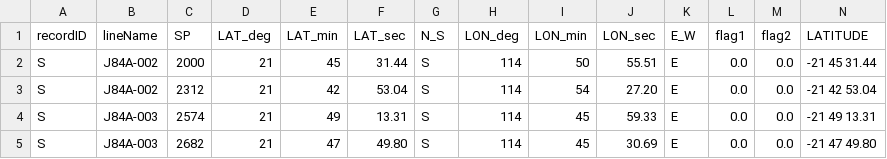
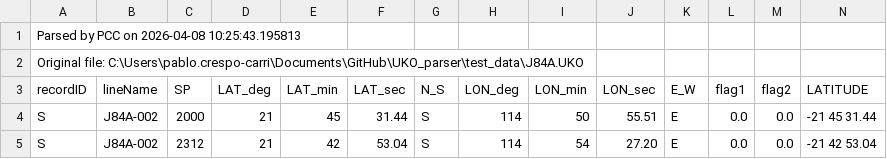
Before and after one commit to P219-C/UKO_parser, a CSV file: test_data/J84A.csv, drawn as a sheet; only a part is shown; the shorter side is filled out with more unchanged rows; rows hold the shown columns only; the diff names each change by its address in the sheet, - before the commit and + after, or states it on an @@ line.

Commit message:
Added signature and timestamp with mention to the original file. Removed Path library (not used)

```diff
--- a/test_data/J84A.csv
+++ b/test_data/J84A.csv
+row 1: Parsed by PCC on 2026-04-08 10:25:43.195813
+row 2: Original file: C:\Users\pablo.crespo-carri\Documents\GitHub\UKO_parser\test_data\J84A.UKO
```
Also changed, not shown: test_data/J84A_2.csv, 2 other files.
